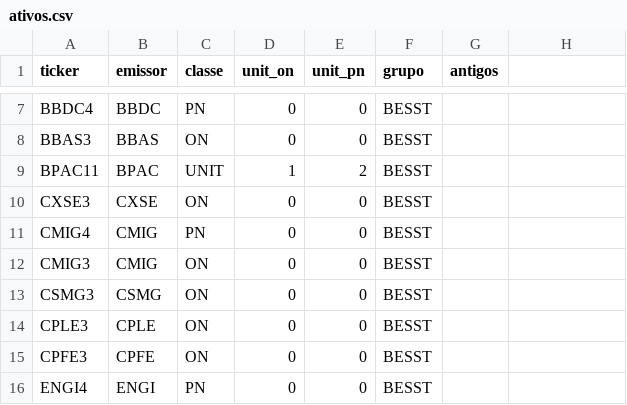
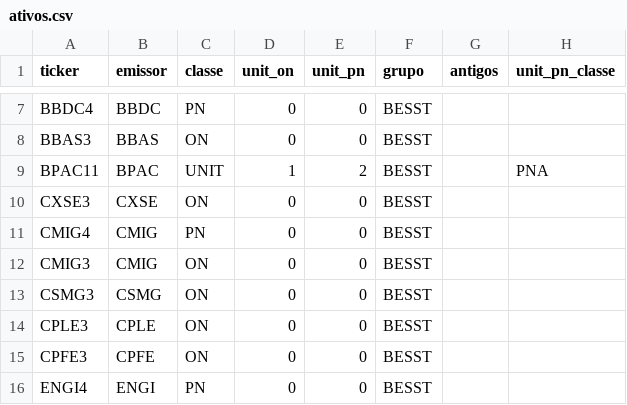
Before and after one commit to guilhermealvesau-sys/Pre-o-Teto-GE, a CSV file: config/ativos.csv, drawn as a sheet; only a part is shown, gaps mark what is left out; the diff names each change by its address in the sheet, - before the commit and + after, or states it on an @@ line.

```diff
--- a/config/ativos.csv
+++ b/config/ativos.csv
-H1: (empty)
+H1: unit_pn_classe
-H9 (unit_pn_classe): (empty)
+H9 (unit_pn_classe): PNA
```
Also changed, not shown: 2 other files.
